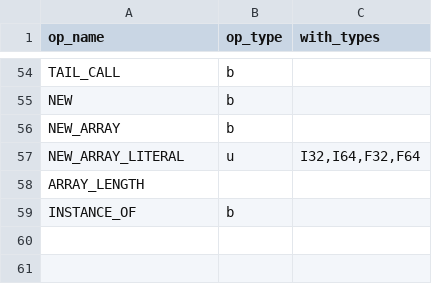
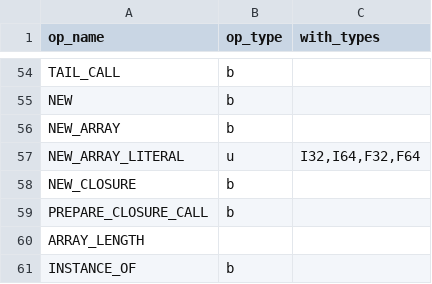
Before and after one commit to YanjieHe/flint-vm, a CSV file: scripts/opcode.csv, drawn as a sheet; only a part is shown, gaps mark what is left out; the diff names each change by its address in the sheet, - before the commit and + after, or states it on an @@ line.

Commit message:
closure creation and invocation

```diff
--- a/scripts/opcode.csv
+++ b/scripts/opcode.csv
+row 58: NEW_CLOSURE | b
+row 59: PREPARE_CLOSURE_CALL | b
```
Also changed, not shown: 4 other files.
